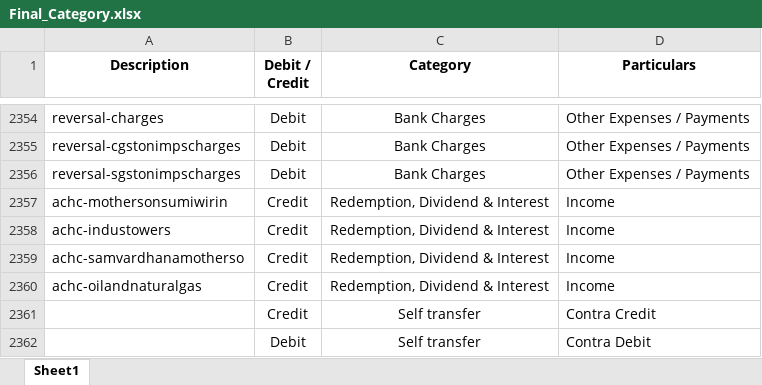
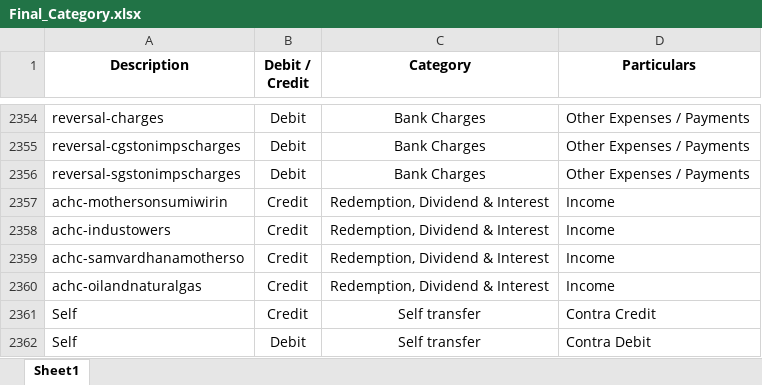
Before and after one commit to Sanchay-T/beta_testers_ca, an Excel workbook: backend/Final_Category.xlsx, sheet Sheet1, drawn as a sheet; only a part is shown, gaps mark what is left out; values as stored, in another font and other column widths than the file's, no borders; the diff names each change by its address in the sheet, - before the commit and + after, or states it on an @@ line.

Commit message:
chngs

```diff
--- a/backend/Final_Category.xlsx (sheet Sheet1)
+++ b/backend/Final_Category.xlsx (sheet Sheet1)
-A2361:A2362 (Description): (empty)
+A2361:A2362 (Description): Self
```
